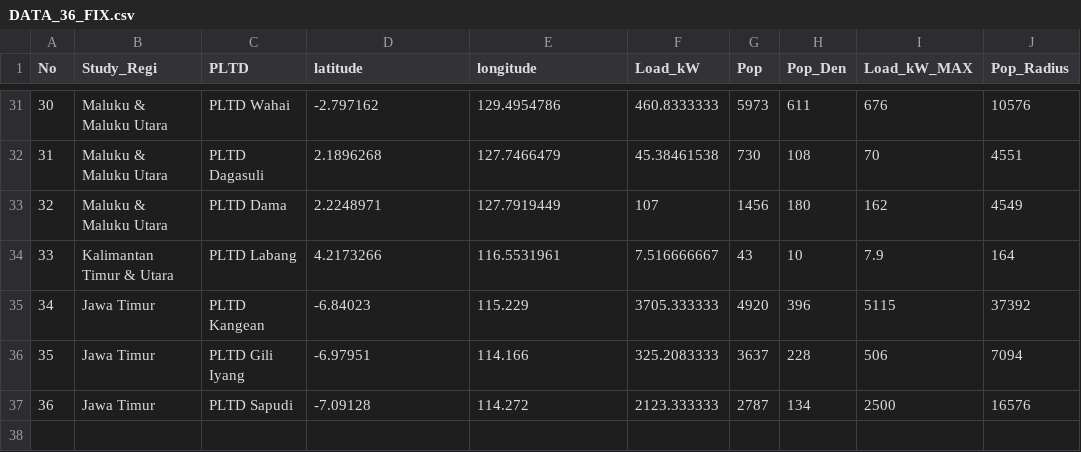
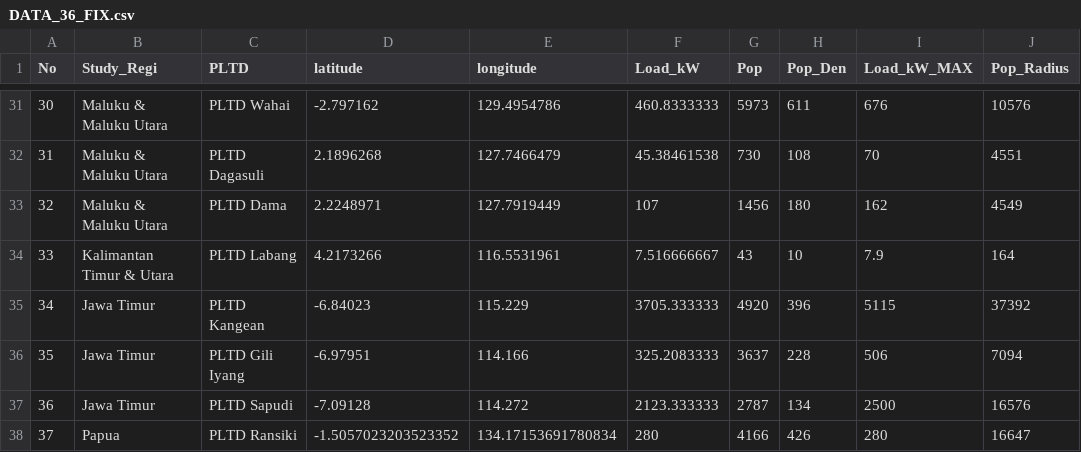
Before and after one commit to geo2004/leaflet, a CSV file: DATA_36_FIX.csv, drawn as a sheet; only a part is shown, gaps mark what is left out; the diff names each change by its address in the sheet, - before the commit and + after, or states it on an @@ line.

Commit message:
Update DATA_36_FIX.csv

```diff
--- a/DATA_36_FIX.csv
+++ b/DATA_36_FIX.csv
+row 38: 37 | Papua | PLTD Ransiki | -1.5057023203523352 | 134.17153691780834 | 280 | 4166 | 426 | 280 | 16647
```
